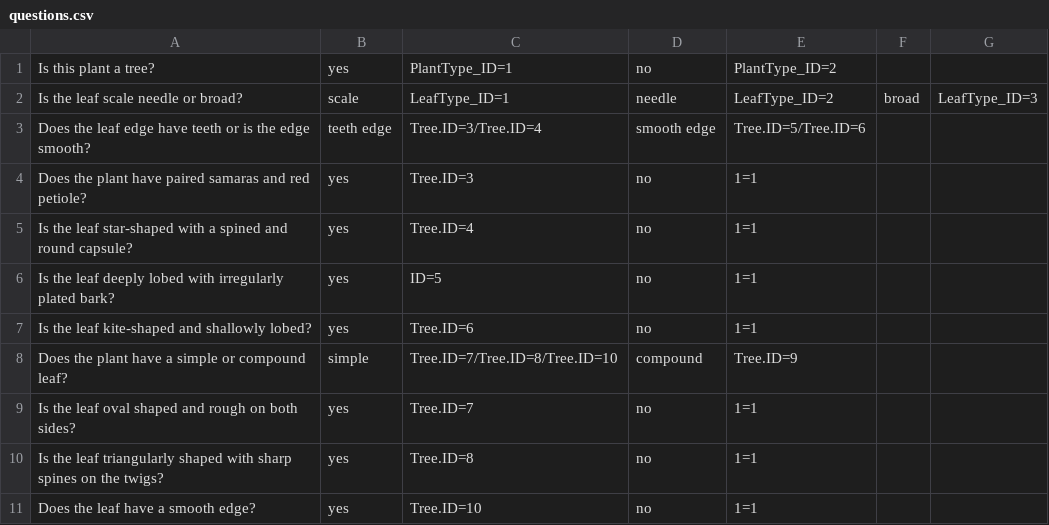
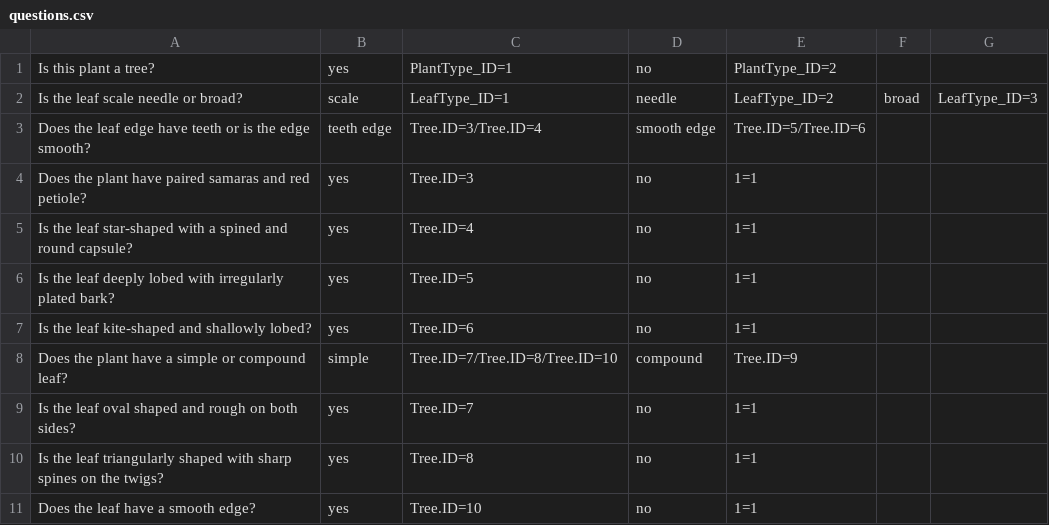
Before and after one commit to JsonHrdwick/IdentiLeaf, a CSV file: core/src/main/resources/questions.csv, drawn as a sheet.

Commit message:
generate pathing for tree queries fixed typo in questions.csv

```diff
--- a/core/src/main/resources/questions.csv
+++ b/core/src/main/resources/questions.csv
@@ -5,3 +5,3 @@ Does the plant have paired samaras and red petiole?,yes,Tree.ID=3,no,1=1
 Is the leaf star-shaped with a spined and round capsule?,yes,Tree.ID=4,no,1=1
-Is the leaf deeply lobed with irregularly plated bark?,yes,ID=5,no,1=1
+Is the leaf deeply lobed with irregularly plated bark?,yes,Tree.ID=5,no,1=1
 Is the leaf kite-shaped and shallowly lobed?,yes,Tree.ID=6,no,1=1
```
Also changed, not shown: 1 other file.
